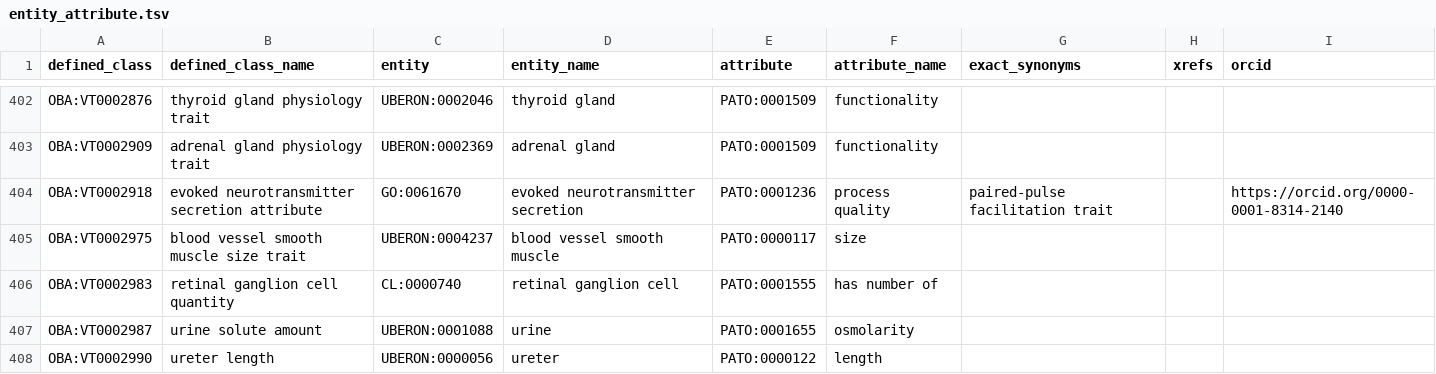
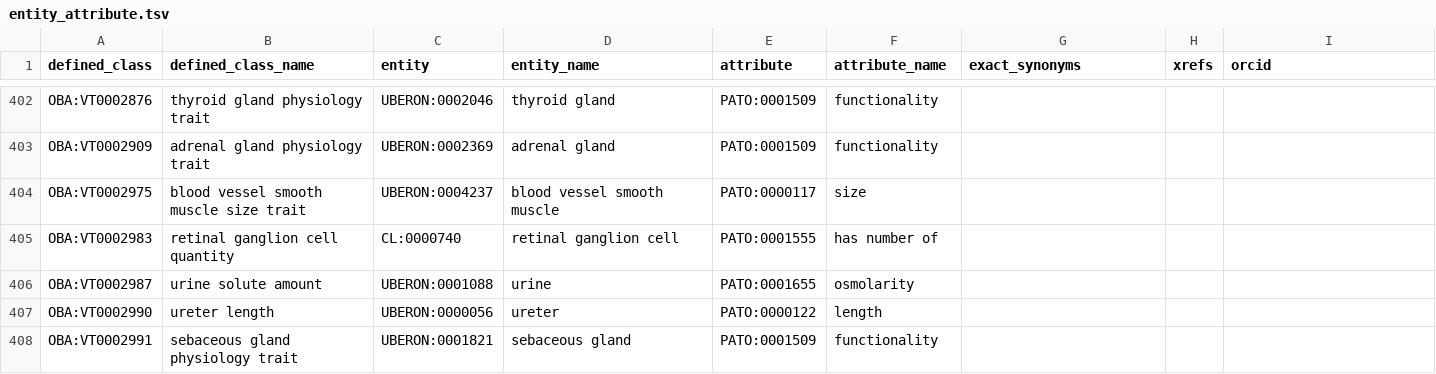
Before and after one commit to obophenotype/bio-attribute-ontology, a TSV file: src/patterns/data/default/entity_attribute.tsv, drawn as a sheet; only a part is shown, gaps mark what is left out; the shorter side is filled out with more unchanged rows.

Commit message:
Remove OBA:VT0002918 from entity_attribute.tsv
Remove obsolete OBA:VT0002918 from pattern data file entity_attribute.tsv

```diff
--- a/src/patterns/data/default/entity_attribute.tsv
+++ b/src/patterns/data/default/entity_attribute.tsv
@@ -403,3 +403,2 @@ OBA:VT0002876	thyroid gland physiology trait	UBERON:0002046	thyroid gland	PATO:0
 OBA:VT0002909	adrenal gland physiology trait	UBERON:0002369	adrenal gland	PATO:0001509	functionality			
-OBA:VT0002918	evoked neurotransmitter secretion attribute	GO:0061670	evoked neurotransmitter secretion	PATO:0001236	process quality	paired-pulse facilitation trait		https://orcid.org/0000-0001-8314-2140
 OBA:VT0002975	blood vessel smooth muscle size trait	UBERON:0004237	blood vessel smooth muscle	PATO:0000117	size			
```
Also changed, not shown: 1 other file.
